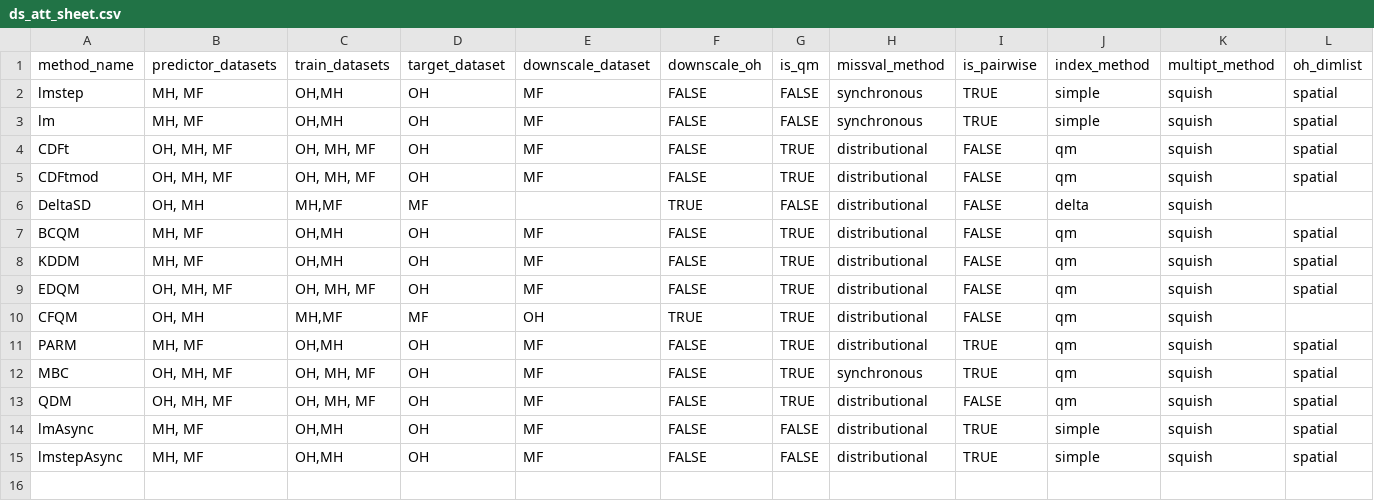
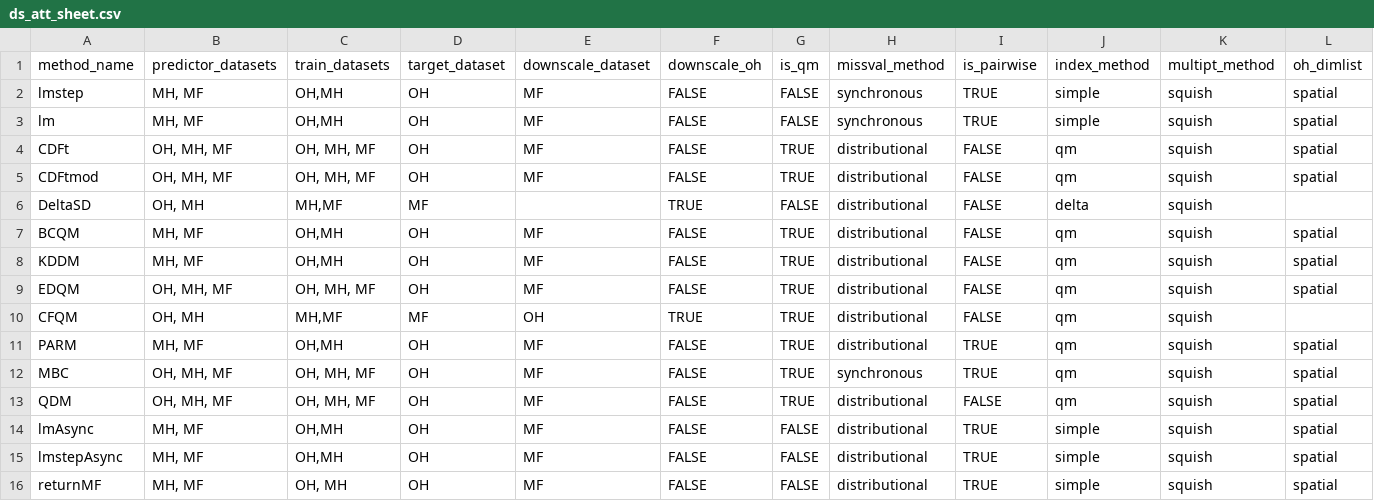
Before and after one commit to NOAA-GFDL/FUDGE, a CSV file: Rsuite/aux/ds_att_sheet.csv, drawn as a sheet; only a part is shown; rows hold the shown columns only; the diff names each change by its address in the sheet, - before the commit and + after, or states it on an @@ line.

Commit message:
adding method to return the MF data unchanged (lost from prior versions)

```diff
--- a/Rsuite/aux/ds_att_sheet.csv
+++ b/Rsuite/aux/ds_att_sheet.csv
+row 16: returnMF | MH, MF | OH, MH | OH | MF | FALSE | FALSE | distributional | TRUE | simple | squish | spatial
```
Also changed, not shown: 1 other file.
